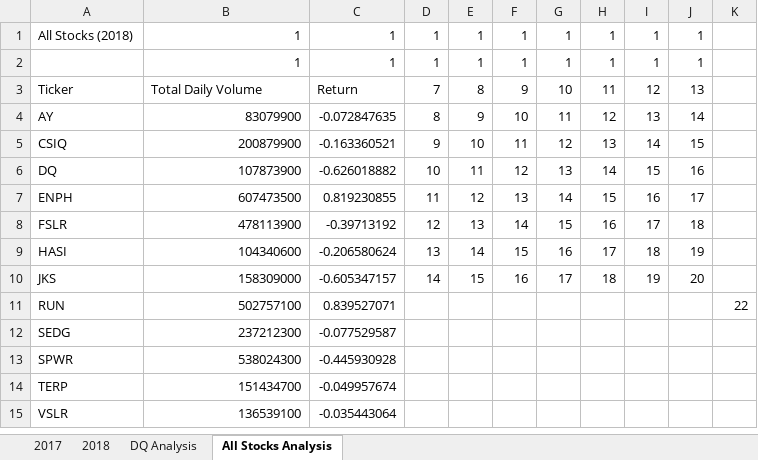
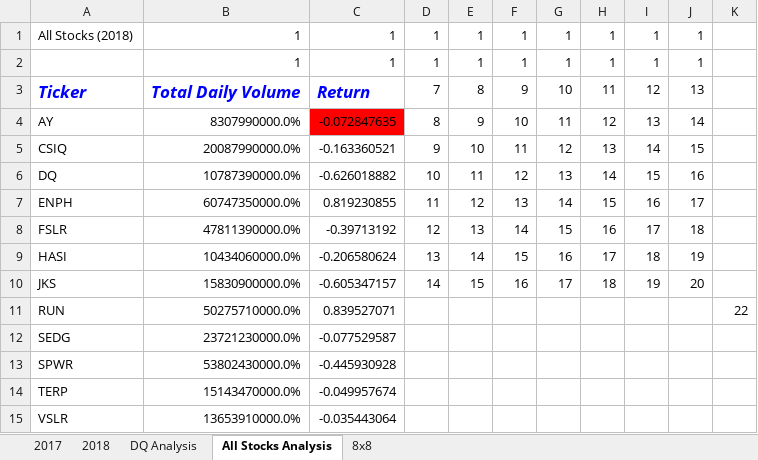
Before and after one commit to fertigrm/Stock-Analysis, an Excel workbook: green_stocks.xlsm, sheet All Stocks Analysis, drawn as a sheet; values as stored, in another font and other column widths than the file's, no borders; the diff names each change by its address in the sheet, - before the commit and + after, or states it on an @@ line.

Commit message:
Add files via upload
update

```diff
--- a/green_stocks.xlsm (sheet All Stocks Analysis)
+++ b/green_stocks.xlsm (sheet All Stocks Analysis)
+sheet tab: 8x8
@@ A3:C3 bold: off → on, italic: off → on, text colour: black → #0000FF, text size: larger @@
-B4: 83079900
+B4: 8307990000.0%
-C4 fill: none
+C4 fill: #FF0000
-B5: 200879900
+B5: 20087990000.0%
-B6: 107873900
+B6: 10787390000.0%
-B7: 607473500
+B7: 60747350000.0%
-B8: 478113900
+B8: 47811390000.0%
-B9: 104340600
+B9: 10434060000.0%
-B10: 158309000
+B10: 15830900000.0%
-B11: 502757100
+B11: 50275710000.0%
-B12: 237212300
+B12: 23721230000.0%
-B13: 538024300
+B13: 53802430000.0%
-B14: 151434700
+B14: 15143470000.0%
-B15: 136539100
+B15: 13653910000.0%
```
